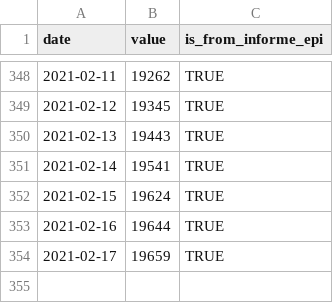
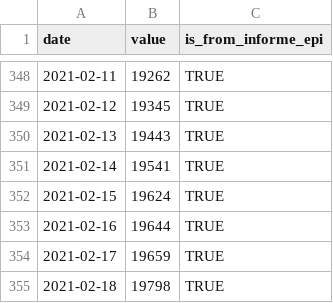
Before and after one commit to javierlopeza/datos-coronavirus-chile, a CSV file: raw_data/chile/serie_fallecidos_chile.csv, drawn as a sheet; only a part is shown, gaps mark what is left out.

```diff
--- a/raw_data/chile/serie_fallecidos_chile.csv
+++ b/raw_data/chile/serie_fallecidos_chile.csv
@@ -354 +354,2 @@ date,value,is_from_informe_epi
 2021-02-17,19659,TRUE
+2021-02-18,19798,TRUE
```
Also changed, not shown: input_files/CasosTotalesCumulativo.csv, input_files/TotalesNacionales.csv, 5 other files.
